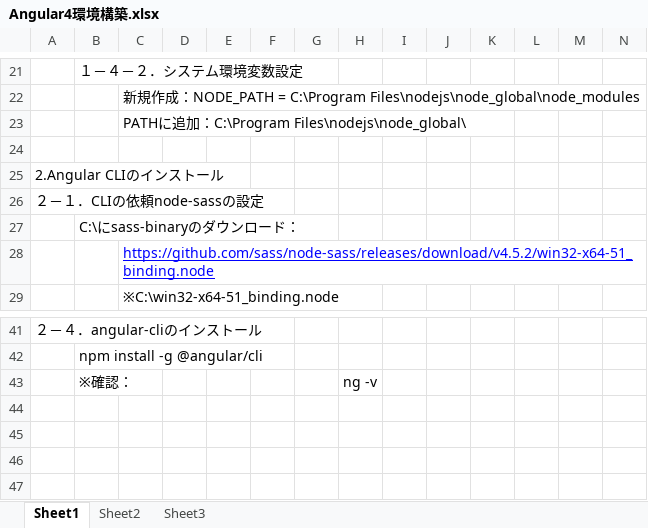
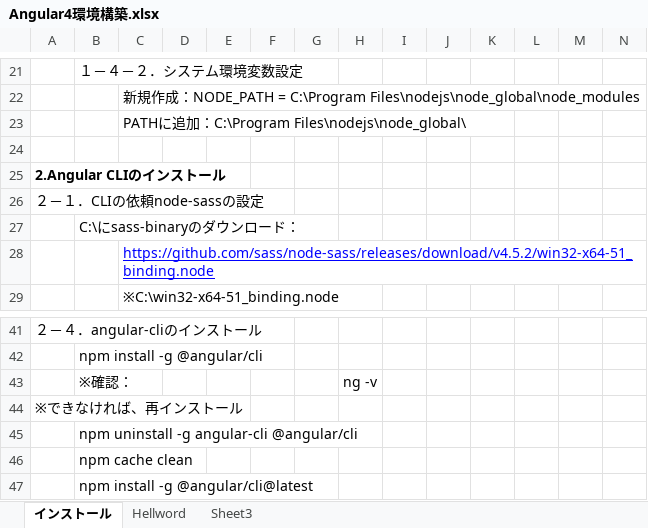
Before and after one commit to zhangwei5255/-, an Excel workbook: Angular4環境構築.xlsx, sheet インストール, drawn as a sheet; only a part is shown, gaps mark what is left out; values as stored, in another font and other column widths than the file's, no borders; rows hold the shown columns only; the diff names each change by its address in the sheet, - before the commit and + after, or states it on an @@ line.

```diff
--- a/Angular4環境構築.xlsx (sheet インストール)
+++ b/Angular4環境構築.xlsx (sheet インストール)
-sheet tab: Sheet1
+sheet tab: インストール
-sheet tab: Sheet2
+sheet tab: Hellword
-A25 bold: off
+A25 bold: on
+row 44: ※できなければ、再インストール
+row 45:  | npm uninstall -g angular-cli @angular/cli
+row 46:  | npm cache clean
+row 47:  | npm install -g @angular/cli@latest
```
Also changed, not shown: sheet Hellword.
